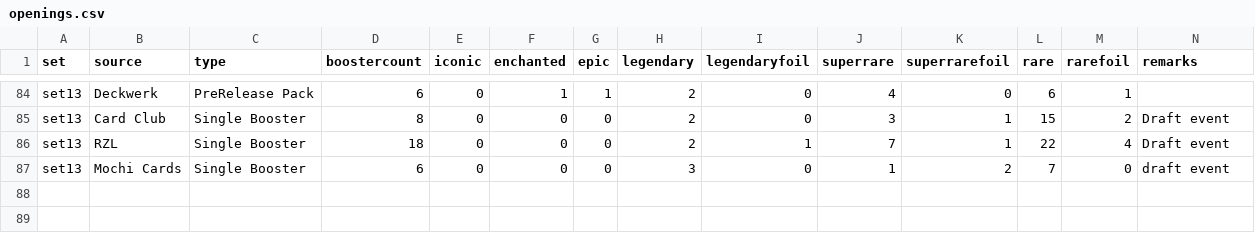
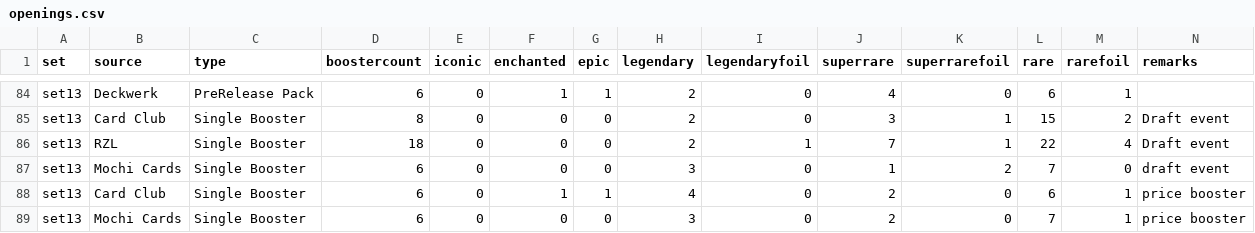
Before and after one commit to shinobi64/lorcana, a CSV file: openings/openings.csv, drawn as a sheet; only a part is shown, gaps mark what is left out; the diff names each change by its address in the sheet, - before the commit and + after, or states it on an @@ line.

Commit message:
data: set 13 pulls

```diff
--- a/openings/openings.csv
+++ b/openings/openings.csv
+row 88: set13 | Card Club | Single Booster | 6 | 0 | 1 | 1 | 4 | 0 | 2 | 0 | 6 | 1 | price booster
+row 89: set13 | Mochi Cards | Single Booster | 6 | 0 | 0 | 0 | 3 | 0 | 2 | 0 | 7 | 1 | price booster
```
